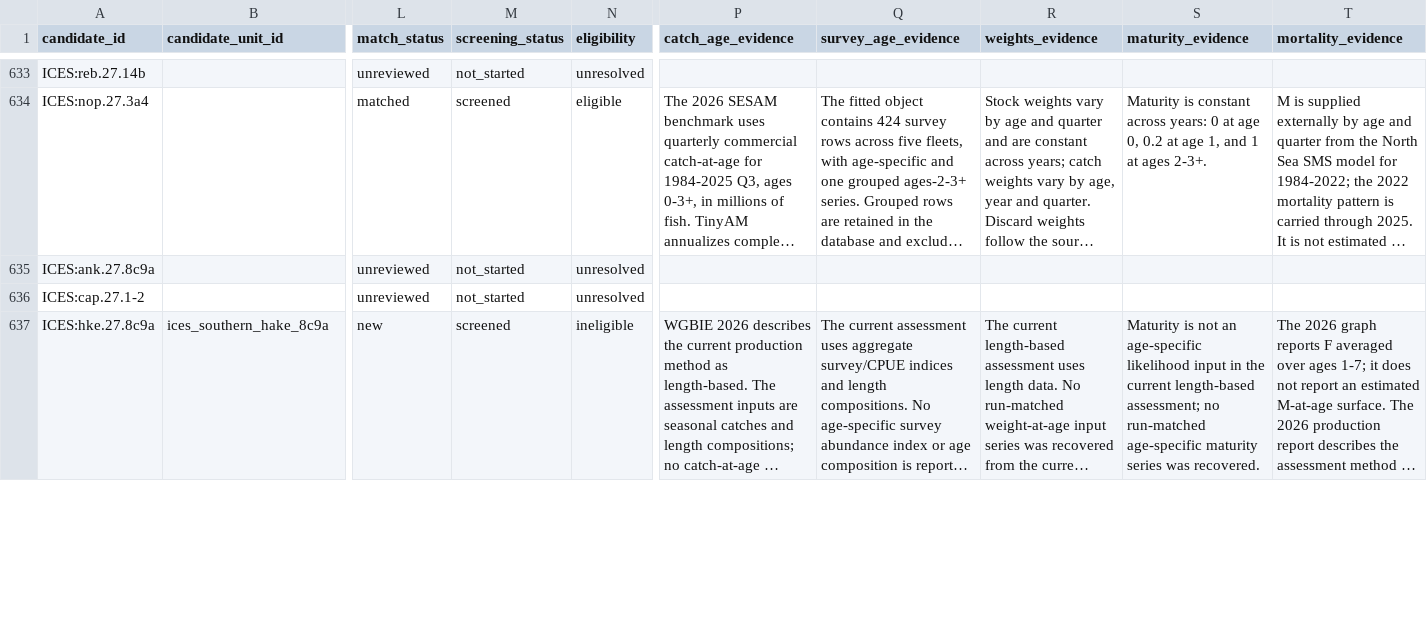
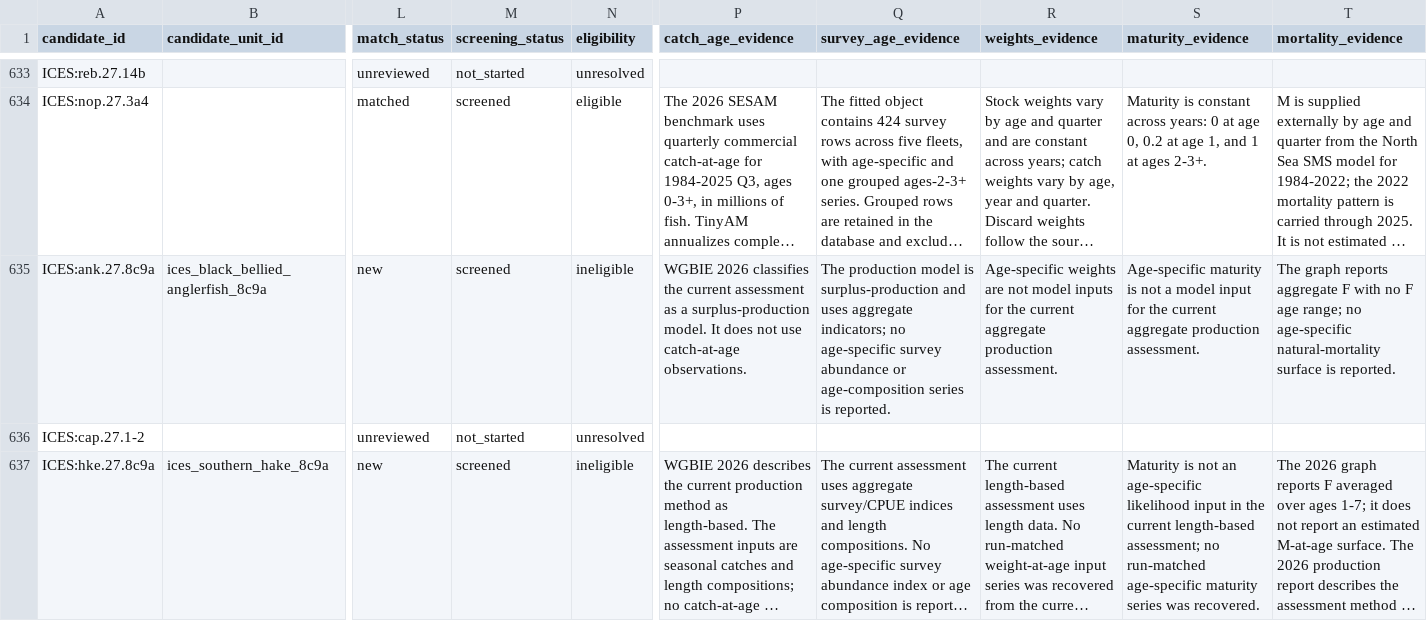
Before and after one commit to PaulRegular/tinyAM, a CSV file: analysis/comp_assessments/discovery/candidates.csv, drawn as a sheet; only a part is shown, gaps mark what is left out; long unchanged cells end in …; the diff covers the shown part only; the diff names each change by its address in the sheet, - before the commit and + after, or states it on an @@ line.

Commit message:
Screen ICES southern black-bellied anglerfish

```diff
--- a/analysis/comp_assessments/discovery/candidates.csv
+++ b/analysis/comp_assessments/discovery/candidates.csv
-B635 (candidate_unit_id): (empty)
+B635 (candidate_unit_id): ices_black_bellied_anglerfish_8c9a
-L635 (match_status): unreviewed
+L635 (match_status): new
-M635 (screening_status): not_started
+M635 (screening_status): screened
-N635 (eligibility): unresolved
+N635 (eligibility): ineligible
-P635 (catch_age_evidence): (empty)
+P635 (catch_age_evidence): WGBIE 2026 classifies the current assessment as a surplus-production model. It does not use catch-at-age observations.
-Q635 (survey_age_evidence): (empty)
+Q635 (survey_age_evidence): The production model is surplus-production and uses aggregate indicators; no age-specific survey abundance or age-composition series is reported.
-R635 (weights_evidence): (empty)
+R635 (weights_evidence): Age-specific weights are not model inputs for the current aggregate production assessment.
-S635 (maturity_evidence): (empty)
+S635 (maturity_evidence): Age-specific maturity is not a model input for the current aggregate production assessment.
-T635 (mortality_evidence): (empty)
+T635 (mortality_evidence): The graph reports aggregate F with no F age range; no age-specific natural-mortality surface is reported.
```
Also changed, not shown: 6 edited cells elsewhere in this file, analysis/comp_assessments/discovery/inventory_progress.csv, analysis/comp_assessments/discovery/inventory_units.csv, 5 other files.
